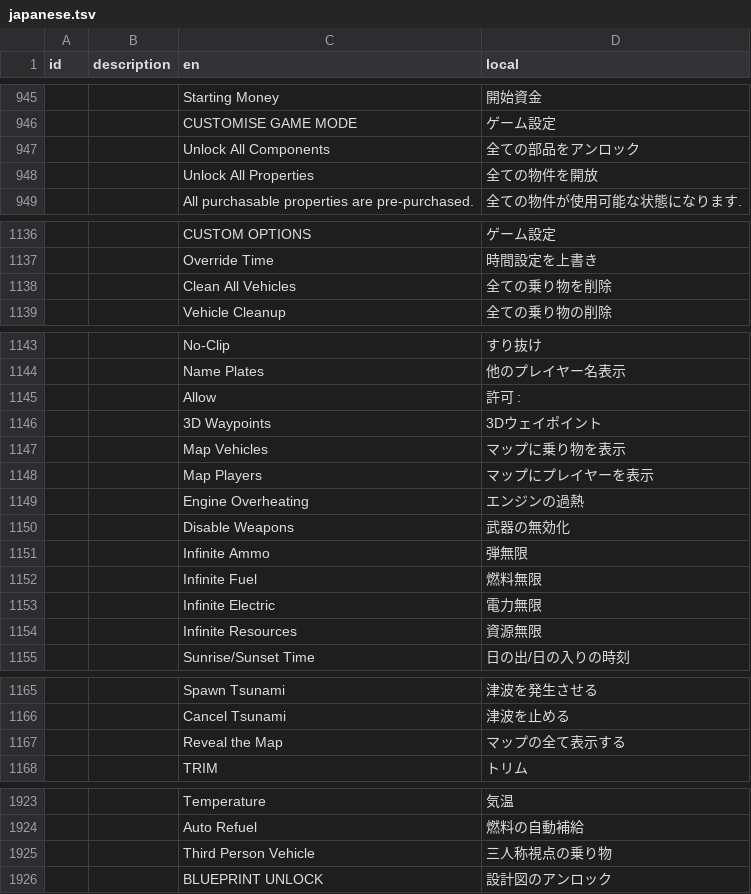
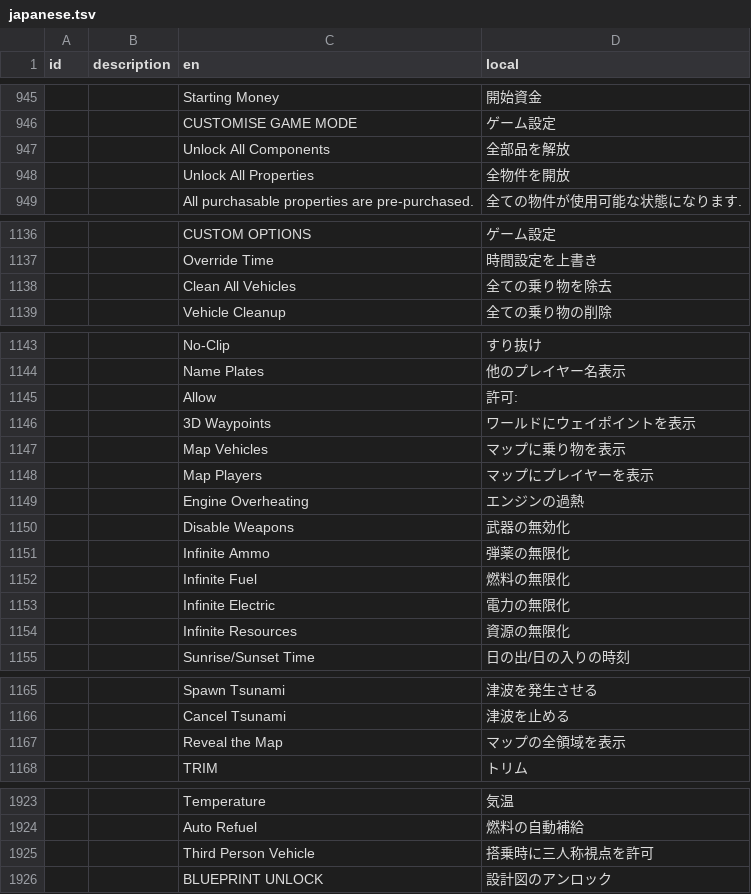
Before and after one commit to Gakuto1112/Stormworks-JapaneseTranslation, a TSV file: japanese.tsv, drawn as a sheet; only a part is shown, gaps mark what is left out; the diff covers the shown part only.

Commit message:
カスタムメニューUIの語句統一

```diff
--- a/japanese.tsv
+++ b/japanese.tsv
@@ -946,4 +946,4 @@ id	description	en	local
 		CUSTOMISE GAME MODE	ゲーム設定
-		Unlock All Components	全ての部品をアンロック
-		Unlock All Properties	全ての物件を開放
+		Unlock All Components	全部品を解放
+		Unlock All Properties	全物件を開放
 		All purchasable properties are pre-purchased.	全ての物件が使用可能な状態になります.
@@ -1137,3 +1137,3 @@ id	description	en	local
 		Override Time	時間設定を上書き
-		Clean All Vehicles	全ての乗り物を削除
+		Clean All Vehicles	全ての乗り物を除去
 		Vehicle Cleanup	全ての乗り物の削除
@@ -1144,4 +1144,4 @@ id	description	en	local
 		Name Plates	他のプレイヤー名表示
-		Allow 	許可 :
-		3D Waypoints	3Dウェイポイント
+		Allow 	許可:
+		3D Waypoints	ワールドにウェイポイントを表示
 		Map Vehicles	マップに乗り物を表示
@@ -1150,6 +1150,6 @@ id	description	en	local
 		Disable Weapons	武器の無効化
-		Infinite Ammo	弾無限
-		Infinite Fuel	燃料無限
-		Infinite Electric	電力無限
-		Infinite Resources	資源無限
+		Infinite Ammo	弾薬の無限化
+		Infinite Fuel	燃料の無限化
+		Infinite Electric	電力の無限化
+		Infinite Resources	資源の無限化
 		Sunrise/Sunset Time	日の出/日の入りの時刻
@@ -1166,3 +1166,3 @@ id	description	en	local
 		Cancel Tsunami	津波を止める
-		Reveal the Map	マップの全て表示する
+		Reveal the Map	マップの全領域を表示
 		TRIM	トリム
@@ -1924,3 +1924,3 @@ id	description	en	local
 		Auto Refuel	燃料の自動補給
-		Third Person Vehicle	三人称視点の乗り物
+		Third Person Vehicle	搭乗時に三人称視点を許可
 		BLUEPRINT UNLOCK	設計図のアンロック
```
Also changed, not shown: 1 edited cell elsewhere in this file.
